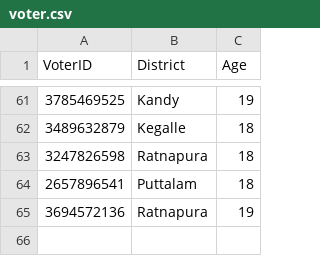
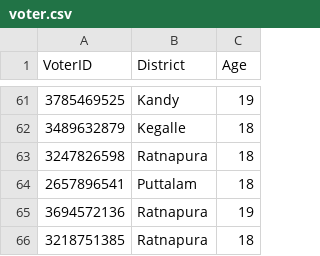
Before and after one commit to methasha20250805/VoterManagementSystem, a CSV file: voter.csv, drawn as a sheet; only a part is shown, gaps mark what is left out.

Commit message:
adding voters

```diff
--- a/voter.csv
+++ b/voter.csv
@@ -65 +65,2 @@ VoterID,District,Age
 3694572136,Ratnapura,19
+3218751385,Ratnapura,18
```
